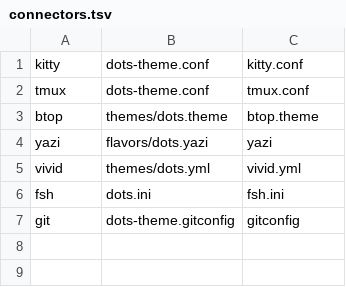
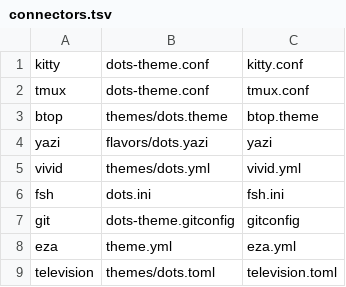
Before and after one commit to 5nik7/dots, a TSV file: lib/dots/themes/connectors.tsv, drawn as a sheet.

```diff
--- a/lib/dots/themes/connectors.tsv
+++ b/lib/dots/themes/connectors.tsv
@@ -7 +7,3 @@ fsh	dots.ini	fsh.ini
 git	dots-theme.gitconfig	gitconfig
+eza	theme.yml	eza.yml
+television	themes/dots.toml	television.toml
```
Also changed, not shown: 53 other files.
